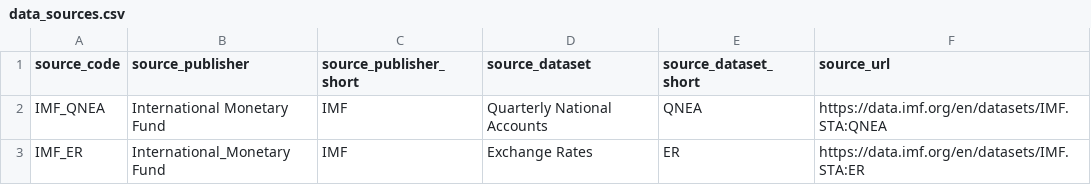
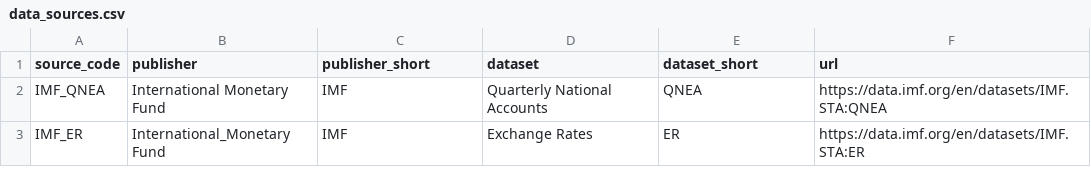
Before and after one commit to RileyAMartin/financial-news, a CSV file: dbt/seeds/data_sources.csv, drawn as a sheet.

```diff
--- a/dbt/seeds/data_sources.csv
+++ b/dbt/seeds/data_sources.csv
@@ -1,2 +1,2 @@
-source_code,source_publisher,source_publisher_short,source_dataset,source_dataset_short,source_url
+source_code,publisher,publisher_short,dataset,dataset_short,url
 IMF_QNEA,International Monetary Fund,IMF,Quarterly National Accounts,QNEA,https://data.imf.org/en/datasets/IMF.STA:QNEA
```
Also changed, not shown: dbt/seeds/imf_country_abbreviations.csv, dbt/seeds/imf_qnea_indicators.csv, 12 other files.
